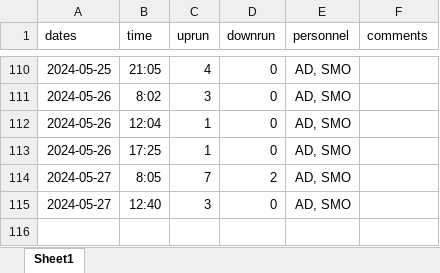
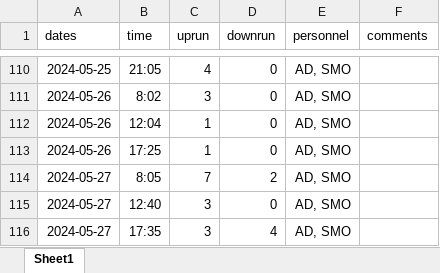
Before and after one commit to SummitLakeNRD/widgetUpdate, an Excel workbook: fishDataSheet.xlsx, sheet Sheet1, drawn as a sheet; only a part is shown, gaps mark what is left out; values as stored, in another font and other column widths than the file's, no borders; the diff names each change by its address in the sheet, - before the commit and + after, or states it on an @@ line.

```diff
--- a/fishDataSheet.xlsx (sheet Sheet1)
+++ b/fishDataSheet.xlsx (sheet Sheet1)
+row 116: 2024-05-27 | 17:35 | 3 | 4 | AD, SMO
```
Also changed, not shown: 2 other files.
